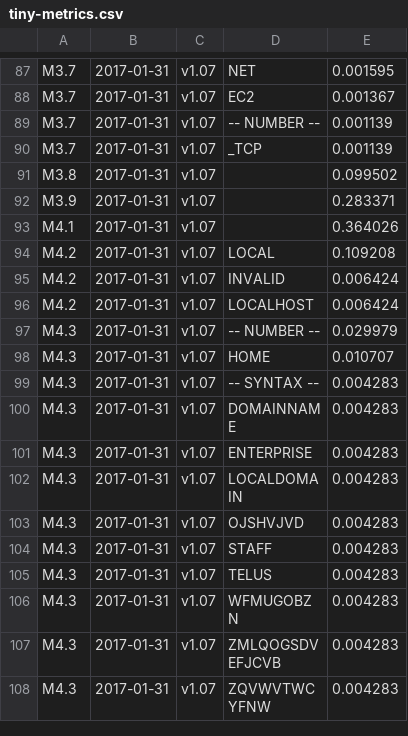
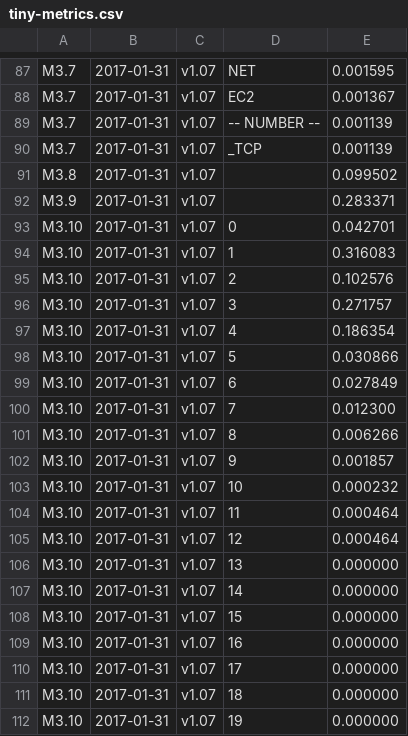
Before and after one commit to private-octopus/ithitools, a CSV file: data/tiny-metrics.csv, drawn as a sheet; only a part is shown, gaps mark what is left out; the shorter side is filled out with more unchanged rows; the diff covers the shown part only.

Commit message:
Add metric M3.10 for name parts.

```diff
--- a/data/tiny-metrics.csv
+++ b/data/tiny-metrics.csv
@@ -92 +92,21 @@ M3.8,2017-01-31,v1.07, , 0.099502,
 M3.9,2017-01-31,v1.07, , 0.283371,
+M3.10,2017-01-31,v1.07,0, 0.042701,
+M3.10,2017-01-31,v1.07,1, 0.316083,
+M3.10,2017-01-31,v1.07,2, 0.102576,
+M3.10,2017-01-31,v1.07,3, 0.271757,
+M3.10,2017-01-31,v1.07,4, 0.186354,
+M3.10,2017-01-31,v1.07,5, 0.030866,
+M3.10,2017-01-31,v1.07,6, 0.027849,
+M3.10,2017-01-31,v1.07,7, 0.012300,
+M3.10,2017-01-31,v1.07,8, 0.006266,
+M3.10,2017-01-31,v1.07,9, 0.001857,
+M3.10,2017-01-31,v1.07,10, 0.000232,
+M3.10,2017-01-31,v1.07,11, 0.000464,
+M3.10,2017-01-31,v1.07,12, 0.000464,
+M3.10,2017-01-31,v1.07,13, 0.000000,
+M3.10,2017-01-31,v1.07,14, 0.000000,
+M3.10,2017-01-31,v1.07,15, 0.000000,
+M3.10,2017-01-31,v1.07,16, 0.000000,
+M3.10,2017-01-31,v1.07,17, 0.000000,
+M3.10,2017-01-31,v1.07,18, 0.000000,
+M3.10,2017-01-31,v1.07,19, 0.000000,
```
Also changed, not shown: 15 added rows elsewhere in this file, 2 other files.
